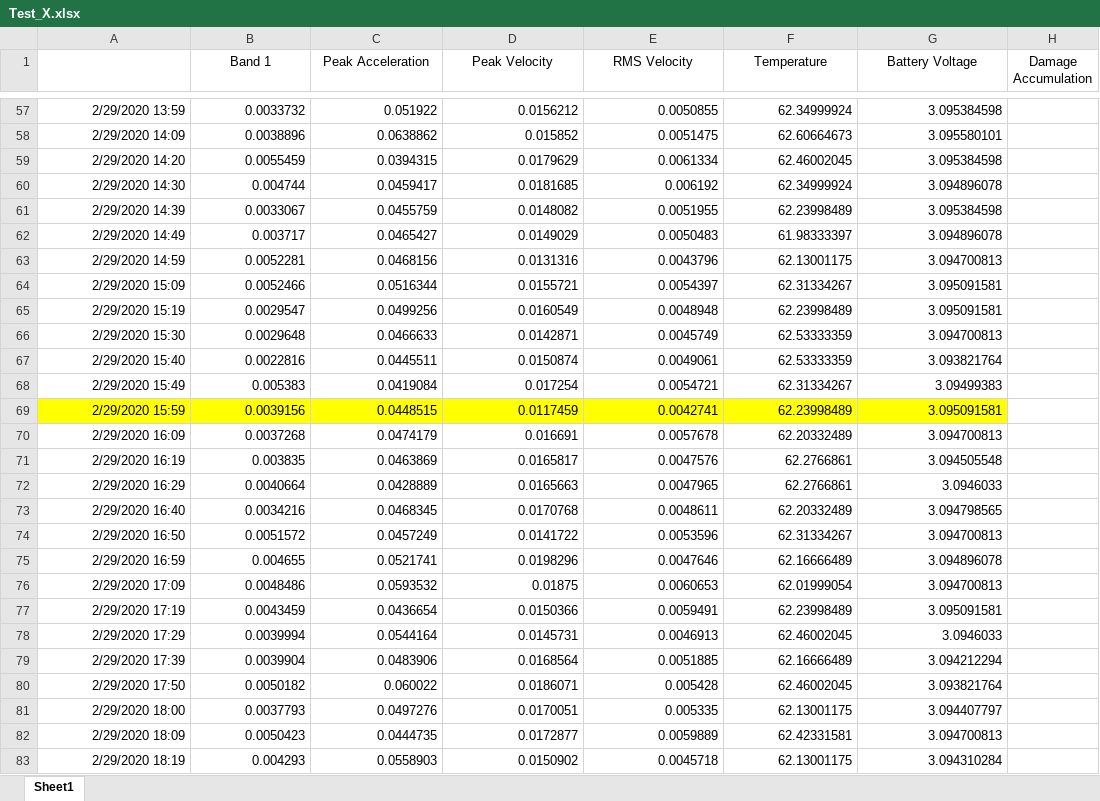
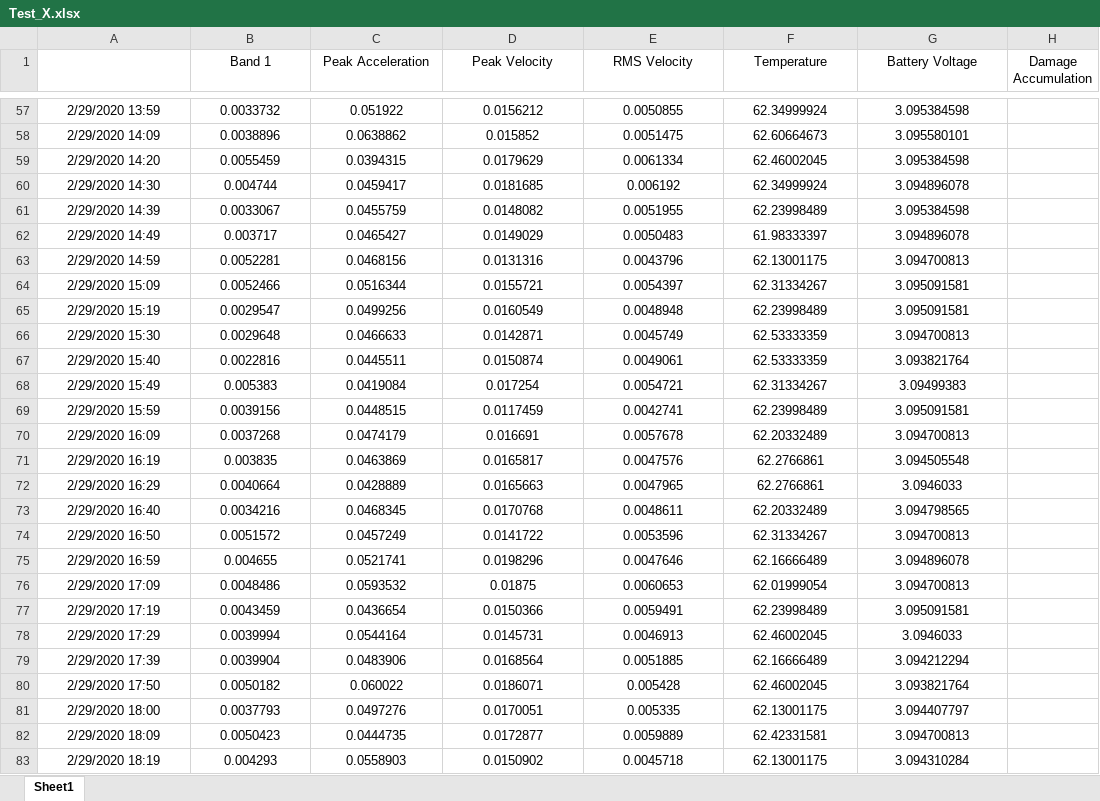
Before and after one commit to jiangshuo0524/Hackathon_DETC_2020, an Excel workbook: processed_data/Bridgeport_3/Test_X.xlsx, sheet Sheet1, drawn as a sheet; only a part is shown, gaps mark what is left out; values as stored, in another font and other column widths than the file's, no borders; the diff covers the shown part only; the diff names each change by its address in the sheet, - before the commit and + after, or states it on an @@ line.

```diff
--- a/processed_data/Bridgeport_3/Test_X.xlsx (sheet Sheet1)
+++ b/processed_data/Bridgeport_3/Test_X.xlsx (sheet Sheet1)
-A57:G83 alignment: right
+A57:G83 alignment: center
-A69:G69 fill: #FFFF00
+A69:G69 fill: none
```
Also changed, not shown: cell formats elsewhere in this sheet, processed_data/Bridgeport_3/Test_Y.xlsx, processed_data/Lathe/Test_X.xlsx, 19 other files.
